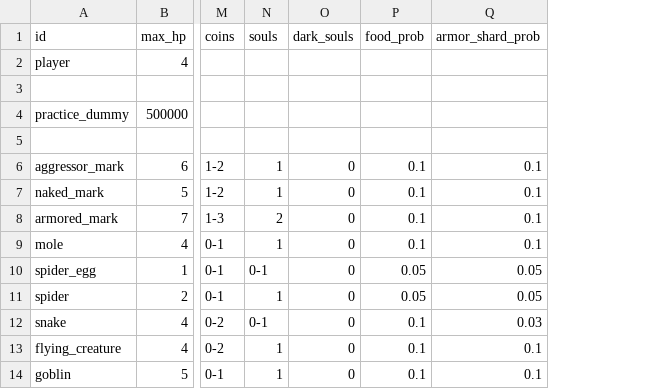
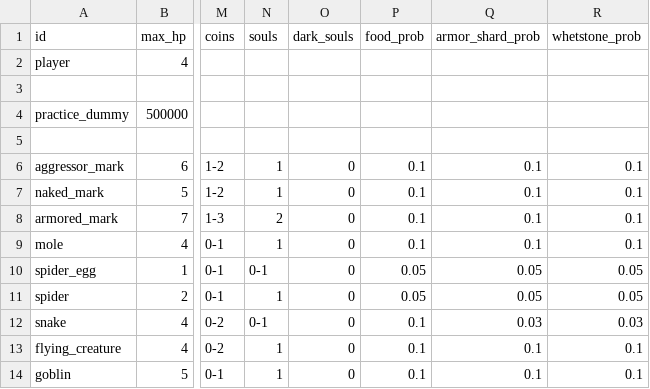
Before and after one commit to MateuSai/Where-is-the-Princess, a CSV file: Characters/data.csv, drawn as a sheet; only a part is shown, gaps mark what is left out; the diff names each change by its address in the sheet, - before the commit and + after, or states it on an @@ line.

Commit message:
enemies can drop whetstones

```diff
--- a/Characters/data.csv
+++ b/Characters/data.csv
+column R (whetstone_prob), rows 6-14: 0.1 | 0.1 | 0.1 | 0.1 | 0.05 | 0.05 | 0.03 | 0.1 | 0.1
```
Also changed, not shown: 2 other files.
